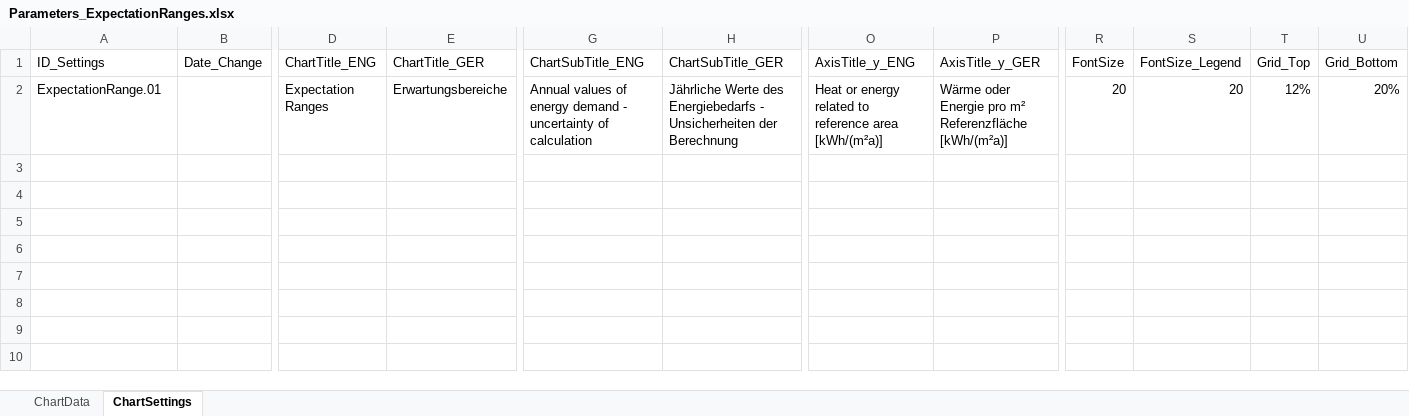
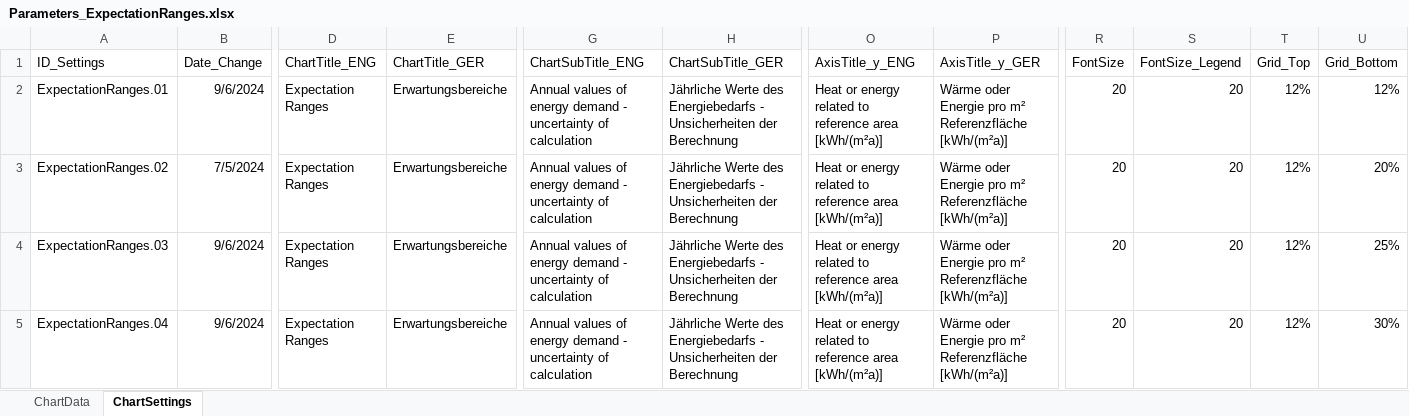
Before and after one commit to TobiasLoga/TabulaCharts, an Excel workbook: Input/Excel/Parameters_ExpectationRanges.xlsx, sheet ChartSettings, drawn as a sheet; only a part is shown, gaps mark what is left out; values as stored, in another font and other column widths than the file's, no borders; addresses are those after the commit; rows hold the shown columns only; the diff names each change by its address in the sheet, - before the commit and + after, or states it on an @@ line.

Commit message:
Several rows supplemented in the three RDA files containing ChartSettings.

```diff
--- a/Input/Excel/Parameters_ExpectationRanges.xlsx (sheet ChartSettings)
+++ b/Input/Excel/Parameters_ExpectationRanges.xlsx (sheet ChartSettings)
+row 2: ExpectationRanges.01 | 9/6/2024 | Expectation Ranges | Erwartungsbereiche | Annual values of energy demand - uncertainty of calculation | Jährliche Werte des Energiebedarfs - Unsicherheiten der Berechnung | Heat or energy related to reference area [kWh/(m²a)] | Wärme oder Energie pro m² Referenzfläche [kWh/(m²a)] | 20 | 20 | 12% | 12%
-A3 (ID_Settings): ExpectationRange.01
+A3 (ID_Settings): ExpectationRanges.02
-B3 (Date_Change): (empty)
+B3 (Date_Change): 7/5/2024
+row 4: ExpectationRanges.03 | 9/6/2024 | Expectation Ranges | Erwartungsbereiche | Annual values of energy demand - uncertainty of calculation | Jährliche Werte des Energiebedarfs - Unsicherheiten der Berechnung | Heat or energy related to reference area [kWh/(m²a)] | Wärme oder Energie pro m² Referenzfläche [kWh/(m²a)] | 20 | 20 | 12% | 25%
+row 5: ExpectationRanges.04 | 9/6/2024 | Expectation Ranges | Erwartungsbereiche | Annual values of energy demand - uncertainty of calculation | Jährliche Werte des Energiebedarfs - Unsicherheiten der Berechnung | Heat or energy related to reference area [kWh/(m²a)] | Wärme oder Energie pro m² Referenzfläche [kWh/(m²a)] | 20 | 20 | 12% | 30%
```
Also changed, not shown: Input/Excel/Parameters_FinalEnergy.xlsx, Input/Excel/Parameters_HeatNeed.xlsx, 8 other files.
